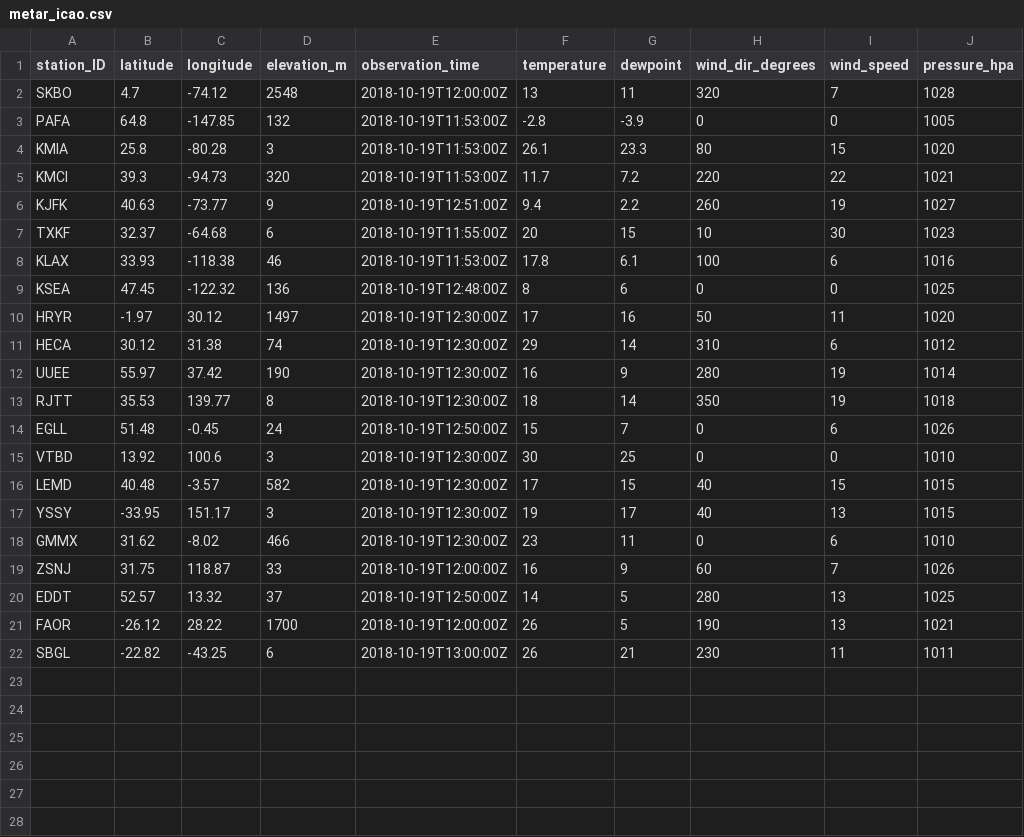
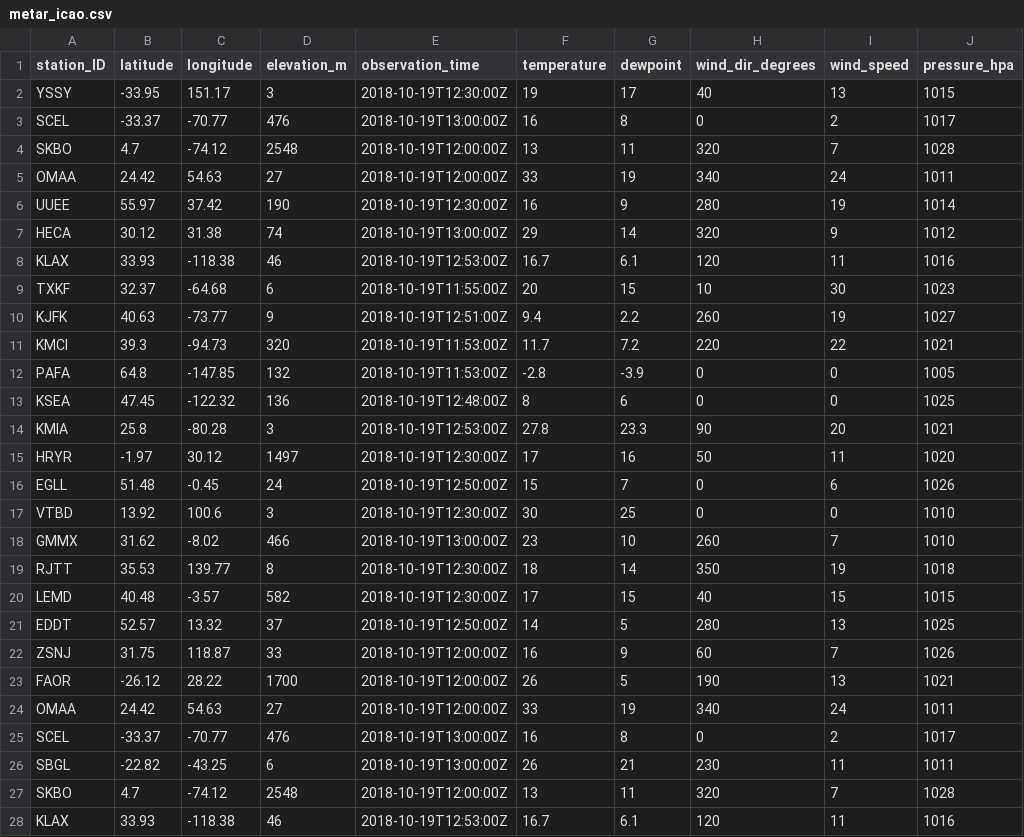
Before and after one commit to MDegener-HNE/GeoS4S, a CSV file: metar_icao.csv, drawn as a sheet; only a part is shown; the diff covers the shown part only.

Commit message:
Add metar_icao.csv

```diff
--- a/metar_icao.csv
+++ b/metar_icao.csv
@@ -1,22 +1,28 @@
 station_ID;latitude;longitude;elevation_m;observation_time;temperature;dewpoint;wind_dir_degrees;wind_speed;pressure_hpa
+YSSY;-33.95;151.17;3;2018-10-19T12:30:00Z;19;17;40;13;1015
+SCEL;-33.37;-70.77;476;2018-10-19T13:00:00Z;16;8;0;2;1017
 SKBO;4.7;-74.12;2548;2018-10-19T12:00:00Z;13;11;320;7;1028
+OMAA;24.42;54.63;27;2018-10-19T12:00:00Z;33;19;340;24;1011
+UUEE;55.97;37.42;190;2018-10-19T12:30:00Z;16;9;280;19;1014
+HECA;30.12;31.38;74;2018-10-19T13:00:00Z;29;14;320;9;1012
+KLAX;33.93;-118.38;46;2018-10-19T12:53:00Z;16.7;6.1;120;11;1016
+TXKF;32.37;-64.68;6;2018-10-19T11:55:00Z;20;15;10;30;1023
+KJFK;40.63;-73.77;9;2018-10-19T12:51:00Z;9.4;2.2;260;19;1027
+KMCI;39.3;-94.73;320;2018-10-19T11:53:00Z;11.7;7.2;220;22;1021
 PAFA;64.8;-147.85;132;2018-10-19T11:53:00Z;-2.8;-3.9;0;0;1005
-KMIA;25.8;-80.28;3;2018-10-19T11:53:00Z;26.1;23.3;80;15;1020
-KMCI;39.3;-94.73;320;2018-10-19T11:53:00Z;11.7;7.2;220;22;1021
-KJFK;40.63;-73.77;9;2018-10-19T12:51:00Z;9.4;2.2;260;19;1027
-TXKF;32.37;-64.68;6;2018-10-19T11:55:00Z;20;15;10;30;1023
-KLAX;33.93;-118.38;46;2018-10-19T11:53:00Z;17.8;6.1;100;6;1016
 KSEA;47.45;-122.32;136;2018-10-19T12:48:00Z;8;6;0;0;1025
+KMIA;25.8;-80.28;3;2018-10-19T12:53:00Z;27.8;23.3;90;20;1021
 HRYR;-1.97;30.12;1497;2018-10-19T12:30:00Z;17;16;50;11;1020
-HECA;30.12;31.38;74;2018-10-19T12:30:00Z;29;14;310;6;1012
-UUEE;55.97;37.42;190;2018-10-19T12:30:00Z;16;9;280;19;1014
-RJTT;35.53;139.77;8;2018-10-19T12:30:00Z;18;14;350;19;1018
 EGLL;51.48;-0.45;24;2018-10-19T12:50:00Z;15;7;0;6;1026
 VTBD;13.92;100.6;3;2018-10-19T12:30:00Z;30;25;0;0;1010
+GMMX;31.62;-8.02;466;2018-10-19T13:00:00Z;23;10;260;7;1010
+RJTT;35.53;139.77;8;2018-10-19T12:30:00Z;18;14;350;19;1018
 LEMD;40.48;-3.57;582;2018-10-19T12:30:00Z;17;15;40;15;1015
-YSSY;-33.95;151.17;3;2018-10-19T12:30:00Z;19;17;40;13;1015
-GMMX;31.62;-8.02;466;2018-10-19T12:30:00Z;23;11;0;6;1010
+EDDT;52.57;13.32;37;2018-10-19T12:50:00Z;14;5;280;13;1025
 ZSNJ;31.75;118.87;33;2018-10-19T12:00:00Z;16;9;60;7;1026
-EDDT;52.57;13.32;37;2018-10-19T12:50:00Z;14;5;280;13;1025
 FAOR;-26.12;28.22;1700;2018-10-19T12:00:00Z;26;5;190;13;1021
+OMAA;24.42;54.63;27;2018-10-19T12:00:00Z;33;19;340;24;1011
+SCEL;-33.37;-70.77;476;2018-10-19T13:00:00Z;16;8;0;2;1017
 SBGL;-22.82;-43.25;6;2018-10-19T13:00:00Z;26;21;230;11;1011
+SKBO;4.7;-74.12;2548;2018-10-19T12:00:00Z;13;11;320;7;1028
+KLAX;33.93;-118.38;46;2018-10-19T12:53:00Z;16.7;6.1;120;11;1016
```
Also changed, not shown: 3 added rows elsewhere in this file.
